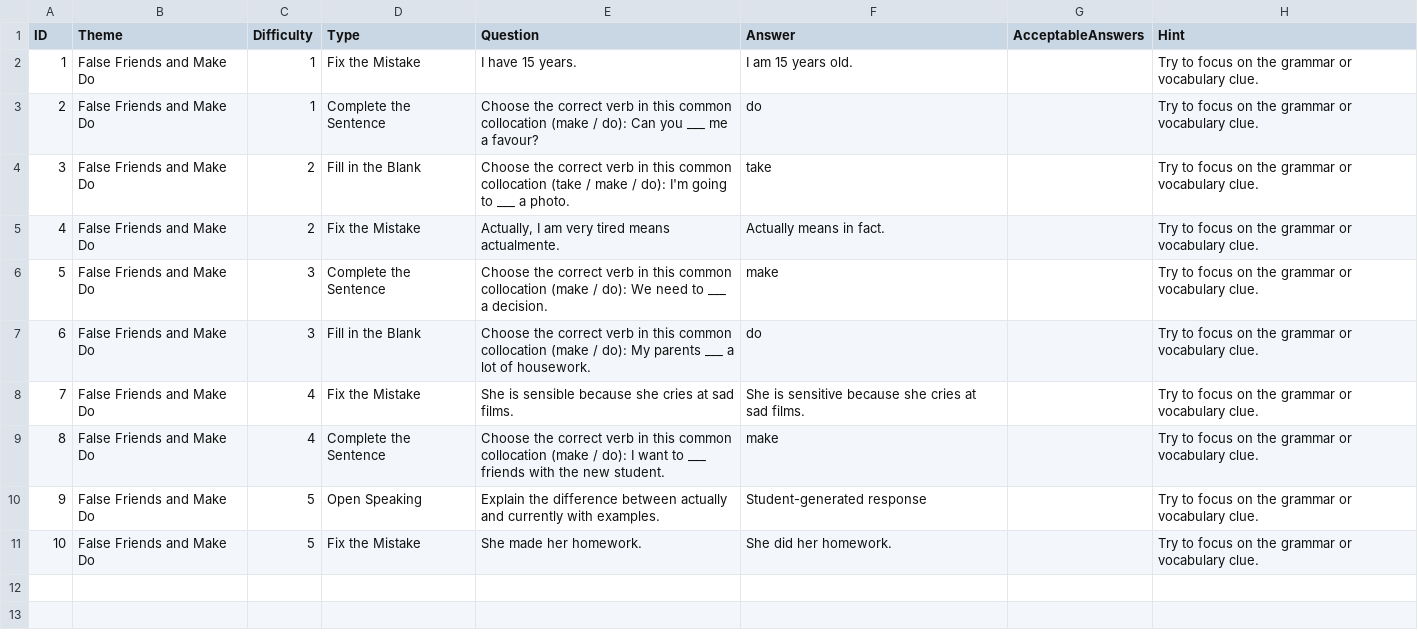
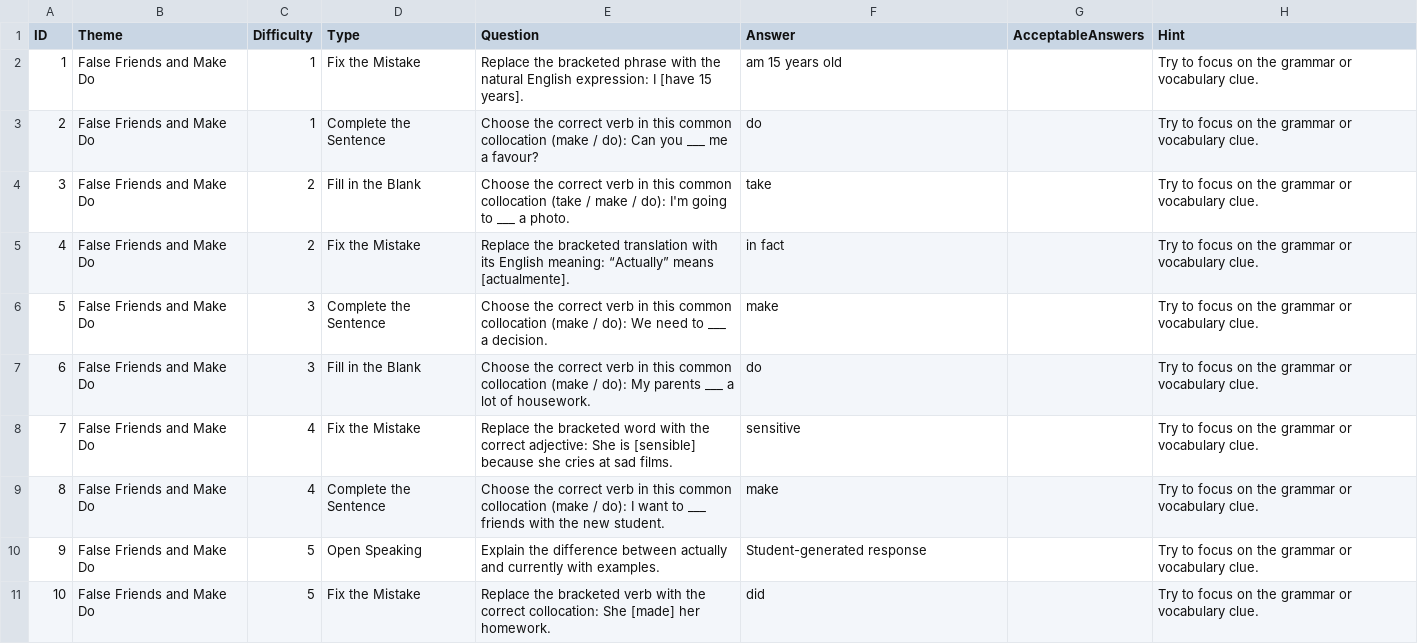
Before and after one commit to stephenfagen/english-quest, a CSV file: B1_False_Friends_and_Make_Do.csv, drawn as a sheet.

Commit message:
Accept only the corrected part in error questions

```diff
--- a/B1_False_Friends_and_Make_Do.csv
+++ b/B1_False_Friends_and_Make_Do.csv
@@ -1,11 +1,11 @@
 ID,Theme,Difficulty,Type,Question,Answer,AcceptableAnswers,Hint
-1,False Friends and Make Do,1,Fix the Mistake,I have 15 years.,I am 15 years old.,,Try to focus on the grammar or vocabulary clue.
+1,False Friends and Make Do,1,Fix the Mistake,Replace the bracketed phrase with the natural English expression: I [have 15 years].,am 15 years old,,Try to focus on the grammar or vocabulary clue.
 2,False Friends and Make Do,1,Complete the Sentence,Choose the correct verb in this common collocation (make / do): Can you ___ me a favour?,do,,Try to focus on the grammar or vocabulary clue.
 3,False Friends and Make Do,2,Fill in the Blank,Choose the correct verb in this common collocation (take / make / do): I'm going to ___ a photo.,take,,Try to focus on the grammar or vocabulary clue.
-4,False Friends and Make Do,2,Fix the Mistake,"Actually, I am very tired means actualmente.",Actually means in fact.,,Try to focus on the grammar or vocabulary clue.
+4,False Friends and Make Do,2,Fix the Mistake,Replace the bracketed translation with its English meaning: “Actually” means [actualmente].,in fact,,Try to focus on the grammar or vocabulary clue.
 5,False Friends and Make Do,3,Complete the Sentence,Choose the correct verb in this common collocation (make / do): We need to ___ a decision.,make,,Try to focus on the grammar or vocabulary clue.
 6,False Friends and Make Do,3,Fill in the Blank,Choose the correct verb in this common collocation (make / do): My parents ___ a lot of housework.,do,,Try to focus on the grammar or vocabulary clue.
-7,False Friends and Make Do,4,Fix the Mistake,She is sensible because she cries at sad films.,She is sensitive because she cries at sad films.,,Try to focus on the grammar or vocabulary clue.
+7,False Friends and Make Do,4,Fix the Mistake,Replace the bracketed word with the correct adjective: She is [sensible] because she cries at sad films.,sensitive,,Try to focus on the grammar or vocabulary clue.
 8,False Friends and Make Do,4,Complete the Sentence,Choose the correct verb in this common collocation (make / do): I want to ___ friends with the new student.,make,,Try to focus on the grammar or vocabulary clue.
 9,False Friends and Make Do,5,Open Speaking,Explain the difference between actually and currently with examples.,Student-generated response,,Try to focus on the grammar or vocabulary clue.
-10,False Friends and Make Do,5,Fix the Mistake,She made her homework.,She did her homework.,,Try to focus on the grammar or vocabulary clue.
+10,False Friends and Make Do,5,Fix the Mistake,Replace the bracketed verb with the correct collocation: She [made] her homework.,did,,Try to focus on the grammar or vocabulary clue.
```
